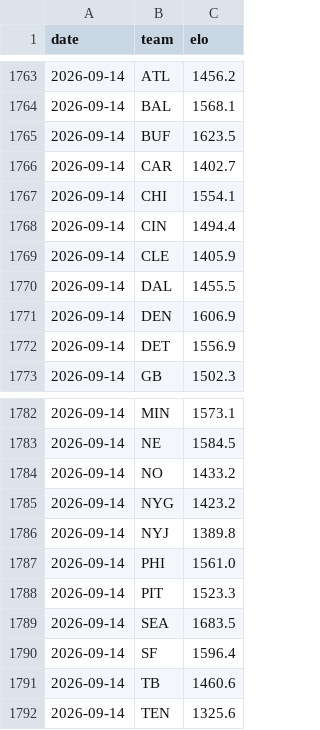
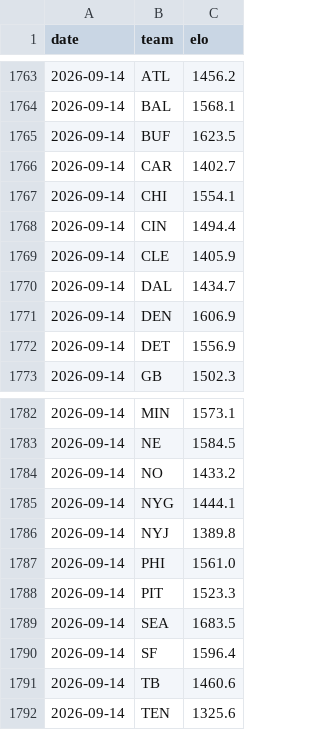
Before and after one commit to Cako18/gridiron-data, a CSV file: data/elo_history.csv, drawn as a sheet; only a part is shown, gaps mark what is left out.

```diff
--- a/data/elo_history.csv
+++ b/data/elo_history.csv
@@ -1769,3 +1769,3 @@ date,team,elo
 2026-09-14,CLE,1405.9
-2026-09-14,DAL,1455.5
+2026-09-14,DAL,1434.7
 2026-09-14,DEN,1606.9
@@ -1784,3 +1784,3 @@ date,team,elo
 2026-09-14,NO,1433.2
-2026-09-14,NYG,1423.2
+2026-09-14,NYG,1444.1
 2026-09-14,NYJ,1389.8
```
Also changed, not shown: data/line_history.csv, 3 other files.
